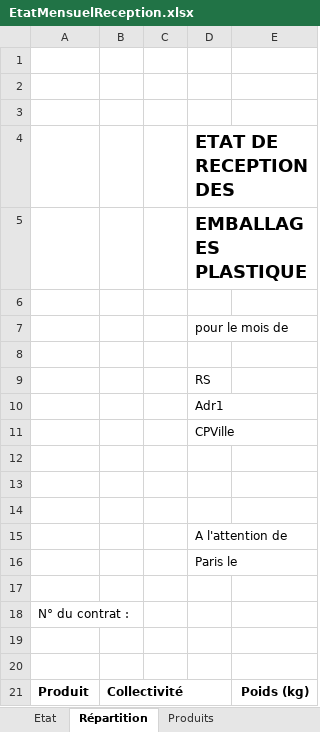
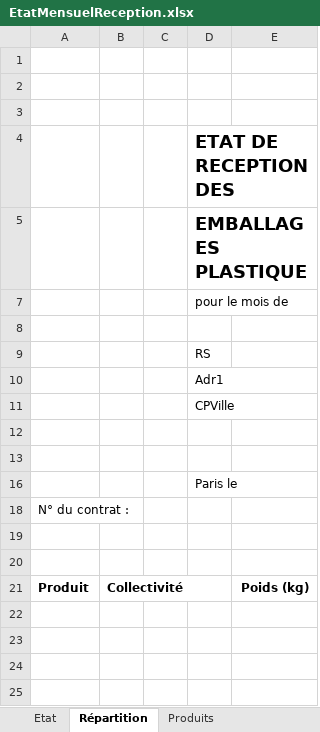
Before and after one commit to JessyParis/eVaSys, an Excel workbook: eVaSys.Server/Assets/Templates/EtatMensuelReception.xlsx, sheet Répartition, drawn as a sheet; values as stored, in another font and other column widths than the file's, no borders; charts and pictures not drawn; the diff names each change by its address in the sheet, - before the commit and + after, or states it on an @@ line.

```diff
--- a/eVaSys.Server/Assets/Templates/EtatMensuelReception.xlsx (sheet Répartition)
+++ b/eVaSys.Server/Assets/Templates/EtatMensuelReception.xlsx (sheet Répartition)
-row 6: (empty)
-row 14: (empty)
-row 15:  |  |  | A l'attention de
-row 17: (empty)
```
Also changed, not shown: sheet Etat, sheet Produits, charts or pictures, eVaSys.Server/Assets/Templates/CertificatRecyclage.xlsx, eVaSys.Server/Assets/Templates/EtatMensuelCollectiviteHCS.xlsx, 14 other files.
